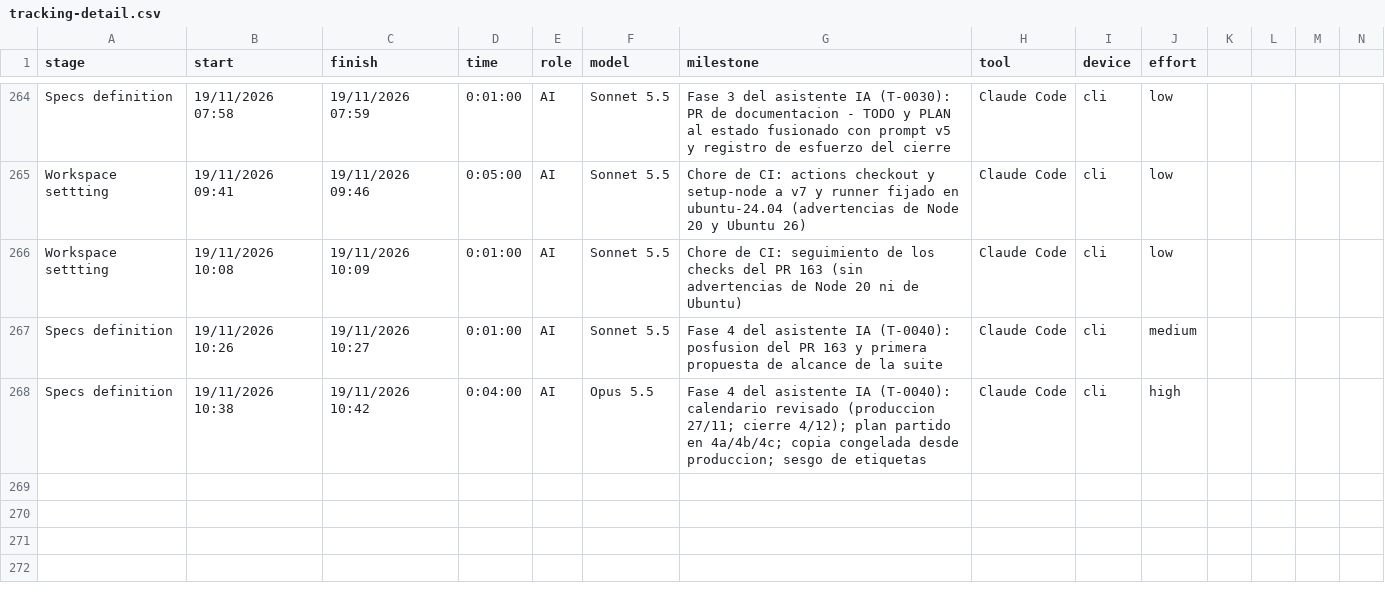
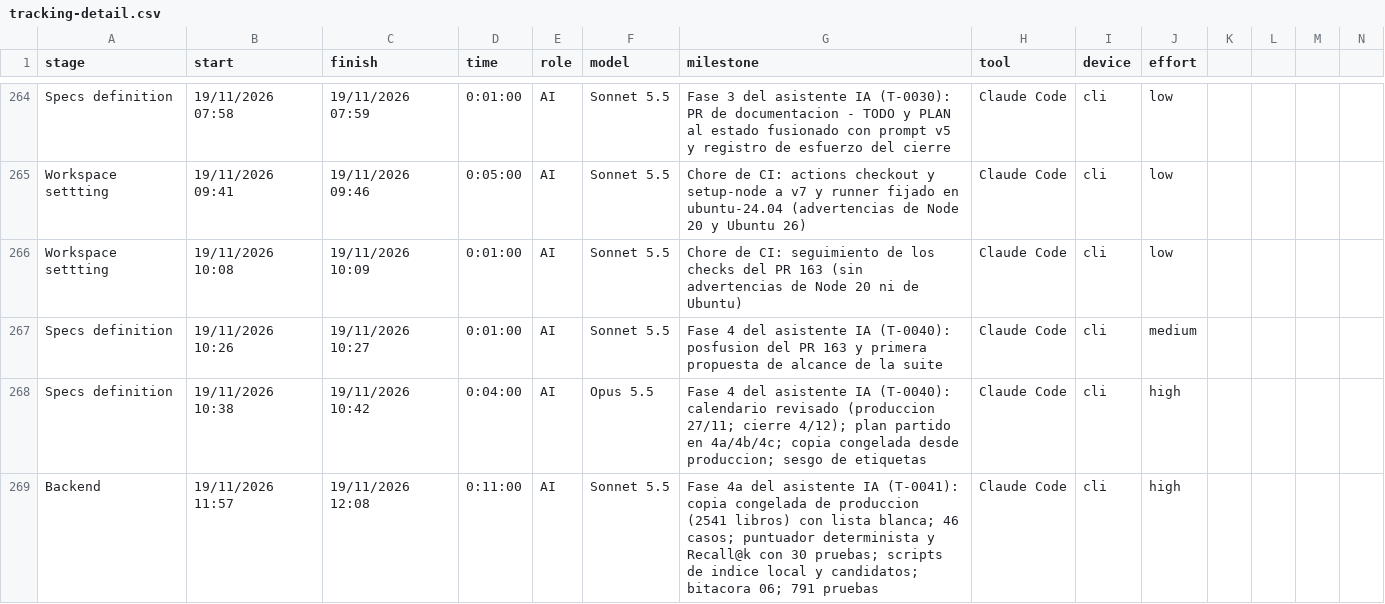
Before and after one commit to ocastelblanco/babel-letiende, a CSV file: tracking-detail.csv, drawn as a sheet; only a part is shown, gaps mark what is left out; rows hold the shown columns only; the diff names each change by its address in the sheet, - before the commit and + after, or states it on an @@ line.

```diff
--- a/tracking-detail.csv
+++ b/tracking-detail.csv
+row 269: Backend | 19/11/2026 11:57 | 19/11/2026 12:08 | 0:11:00 | AI | Sonnet 5.5 | Fase 4a del asistente IA (T-0041): copia congelada de produccion (2541 libros) con lista blanca; 46 casos; puntuador determinista y Recall@k con 30 pruebas; scripts de indice local y candidatos; bitacora 06; 791 pruebas | Claude Code | cli | high
```
Also changed, not shown: 26 other files.
